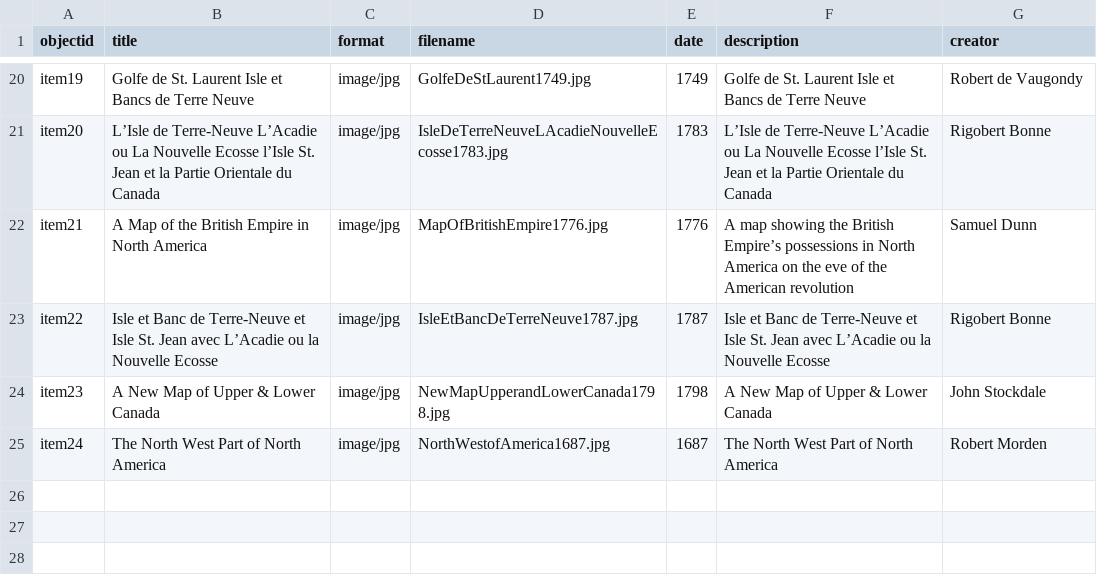
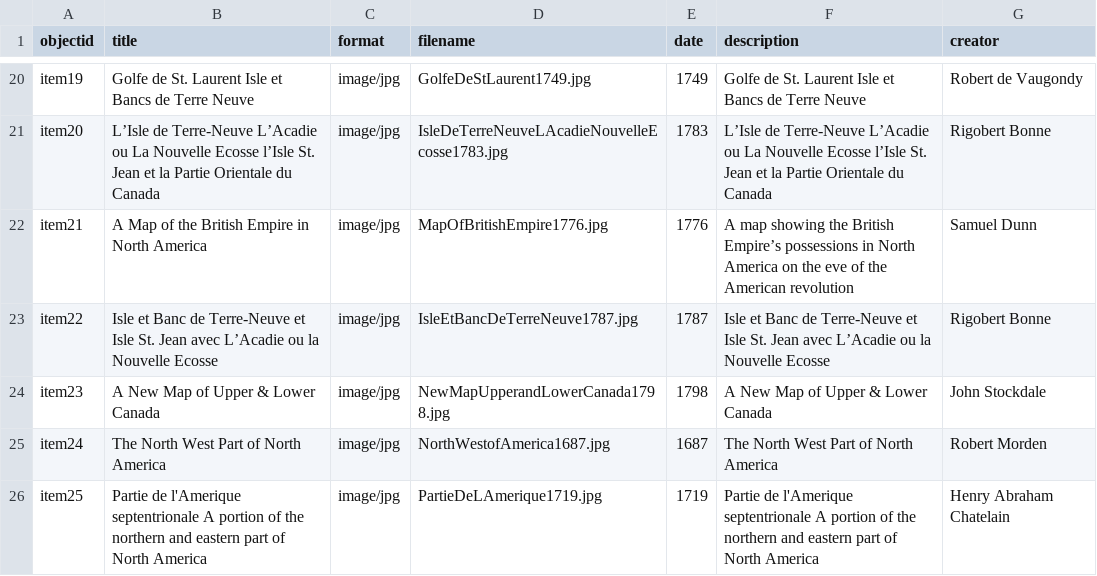
Before and after one commit to chantalcameron/Daniel-Livermore-Map-and-Print-Collection, a CSV file: _data/DLmetadata.csv, drawn as a sheet; only a part is shown, gaps mark what is left out.

Commit message:
Update DLmetadata.csv

```diff
--- a/_data/DLmetadata.csv
+++ b/_data/DLmetadata.csv
@@ -25 +25,2 @@ item23,A New Map of Upper & Lower Canada,image/jpg,NewMapUpperandLowerCanada1798
 item24,The North West Part of North America,image/jpg,NorthWestofAmerica1687.jpg,1687,The North West Part of North America,Robert Morden
+item25,Partie de l'Amerique septentrionale A portion of the northern and eastern part of North America,image/jpg,PartieDeLAmerique1719.jpg,1719,Partie de l'Amerique septentrionale A portion of the northern and eastern part of North America,Henry Abraham Chatelain
```
